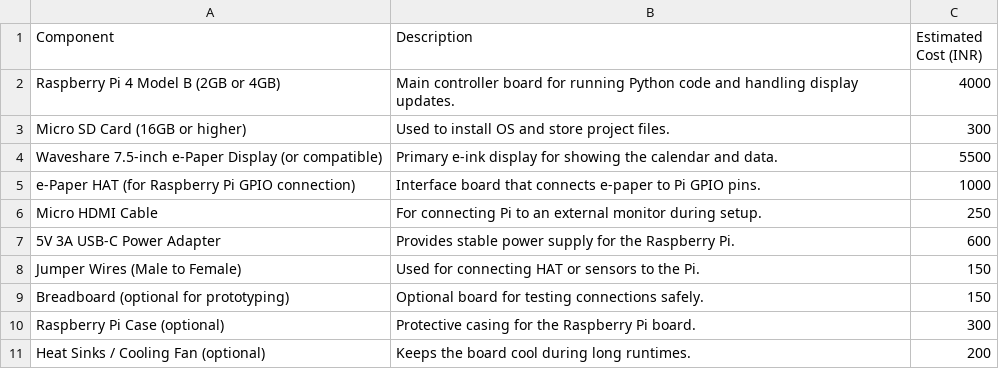
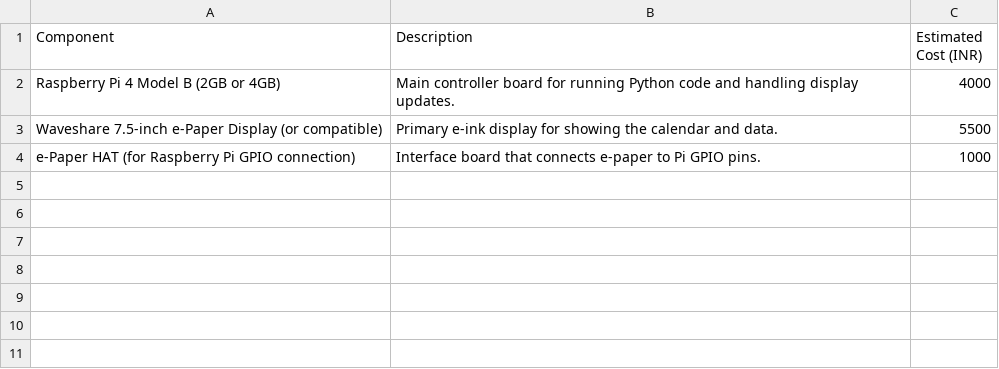
Before and after one commit to Jagrit0711/einky, a CSV file: bom.csv, drawn as a sheet; the diff names each change by its address in the sheet, - before the commit and + after, or states it on an @@ line.

Commit message:
Update bom.csv by removing unnecessary components
Removed several components from the bill of materials.

```diff
--- a/bom.csv
+++ b/bom.csv
-row 3: Micro SD Card (16GB or higher) | Used to install OS and store project files. | 300
-row 6: Micro HDMI Cable | For connecting Pi to an external monitor during setup. | 250
-row 7: 5V 3A USB-C Power Adapter | Provides stable power supply for the Raspberry Pi. | 600
-row 8: Jumper Wires (Male to Female) | Used for connecting HAT or sensors to the Pi. | 150
-row 9: Breadboard (optional for prototyping) | Optional board for testing connections safely. | 150
-row 10: Raspberry Pi Case (optional) | Protective casing for the Raspberry Pi board. | 300
-row 11: Heat Sinks / Cooling Fan (optional) | Keeps the board cool during long runtimes. | 200
```
